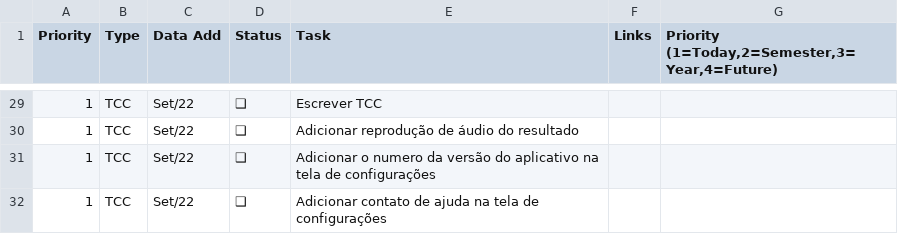
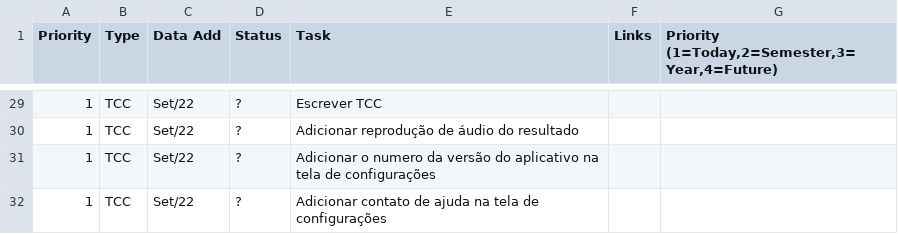
Before and after one commit to FabioCamposFerreira/TCC2, a CSV file: TODO.csv, drawn as a sheet; only a part is shown, gaps mark what is left out; the diff covers the shown part only; the diff names each change by its address in the sheet, - before the commit and + after, or states it on an @@ line.

```diff
--- a/TODO.csv
+++ b/TODO.csv
-D29:D32 (Status): ❑
+D29:D32 (Status): ?
```
Also changed, not shown: 27 edited cells elsewhere in this file, 3 other files.
